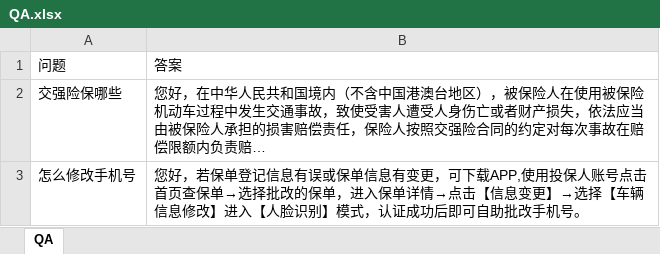
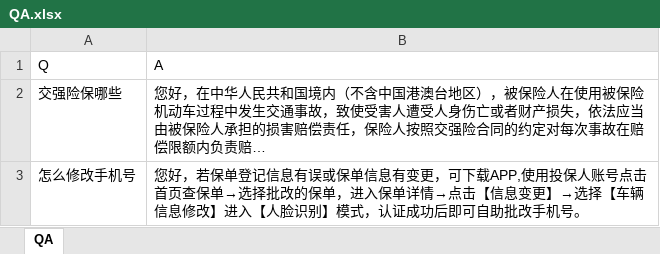
Before and after one commit to chenhuafeng888/ChuanhuChatGPT, an Excel workbook: QA.xlsx, sheet QA, drawn as a sheet; only a part is shown; long unchanged cells end in …; values as stored, in another font and other column widths than the file's, no borders; removed rows and columns are numbered as before the commit, all else as after; the diff names each change by its address in the sheet, - before the commit and + after, or states it on an @@ line.

Commit message:
Add files via upload

```diff
--- a/QA.xlsx (sheet QA)
+++ b/QA.xlsx (sheet QA)
-row 1: 问题 | 答案
+row 1: Q | A
```
